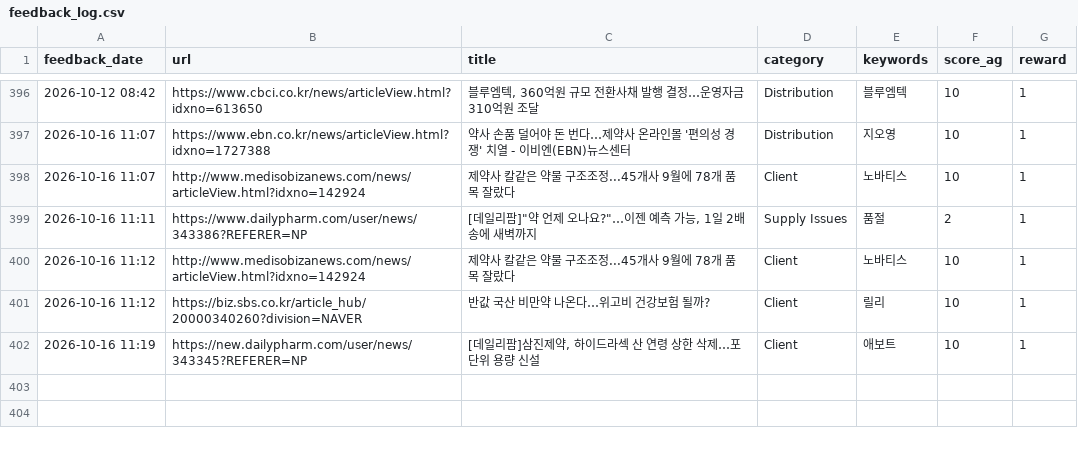
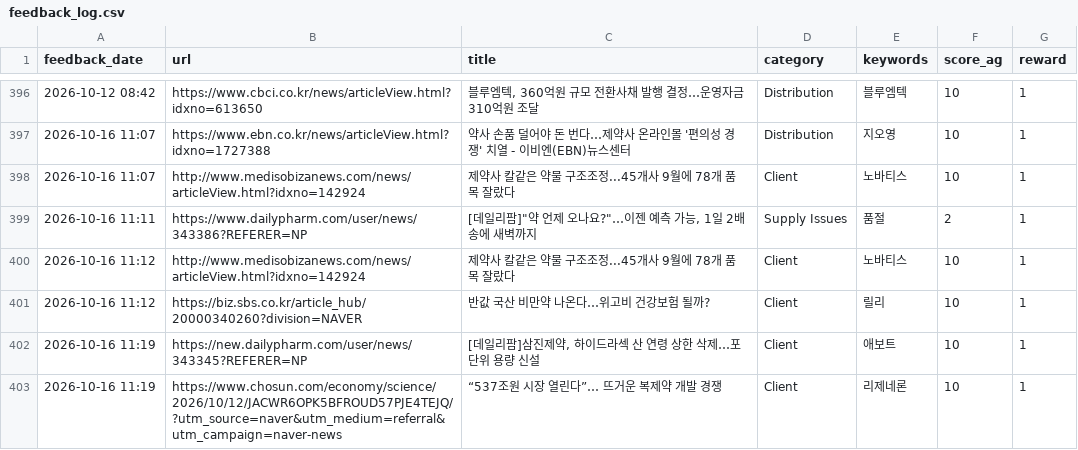
Before and after one commit to Lilyleeyaa/zp-market-monitoring-v3-share, a CSV file: data/labels/feedback_log.csv, drawn as a sheet; only a part is shown, gaps mark what is left out.

Commit message:
Feedback: “537조원 시장 열린다”… 뜨거운 복제약 개발 경쟁... (2026-10-16 11:19)

```diff
--- a/data/labels/feedback_log.csv
+++ b/data/labels/feedback_log.csv
@@ -402 +402,2 @@ feedback_date,url,title,category,keywords,score_ag,reward
 2026-10-16 11:19,https://new.dailypharm.com/user/news/343345?REFERER=NP,"[데일리팜]삼진제약, 하이드라섹 산 연령 상한 삭제…포 단위 용량 신설",Client,애보트,10,1
+2026-10-16 11:19,https://www.chosun.com/economy/science/2026/10/12/JACWR6OPK5BFROUD57PJE4TEJQ/?utm_source=naver&utm_medium=referral&utm_campaign=naver-news,“537조원 시장 열린다”… 뜨거운 복제약 개발 경쟁,Client,리제네론,10,1
```
